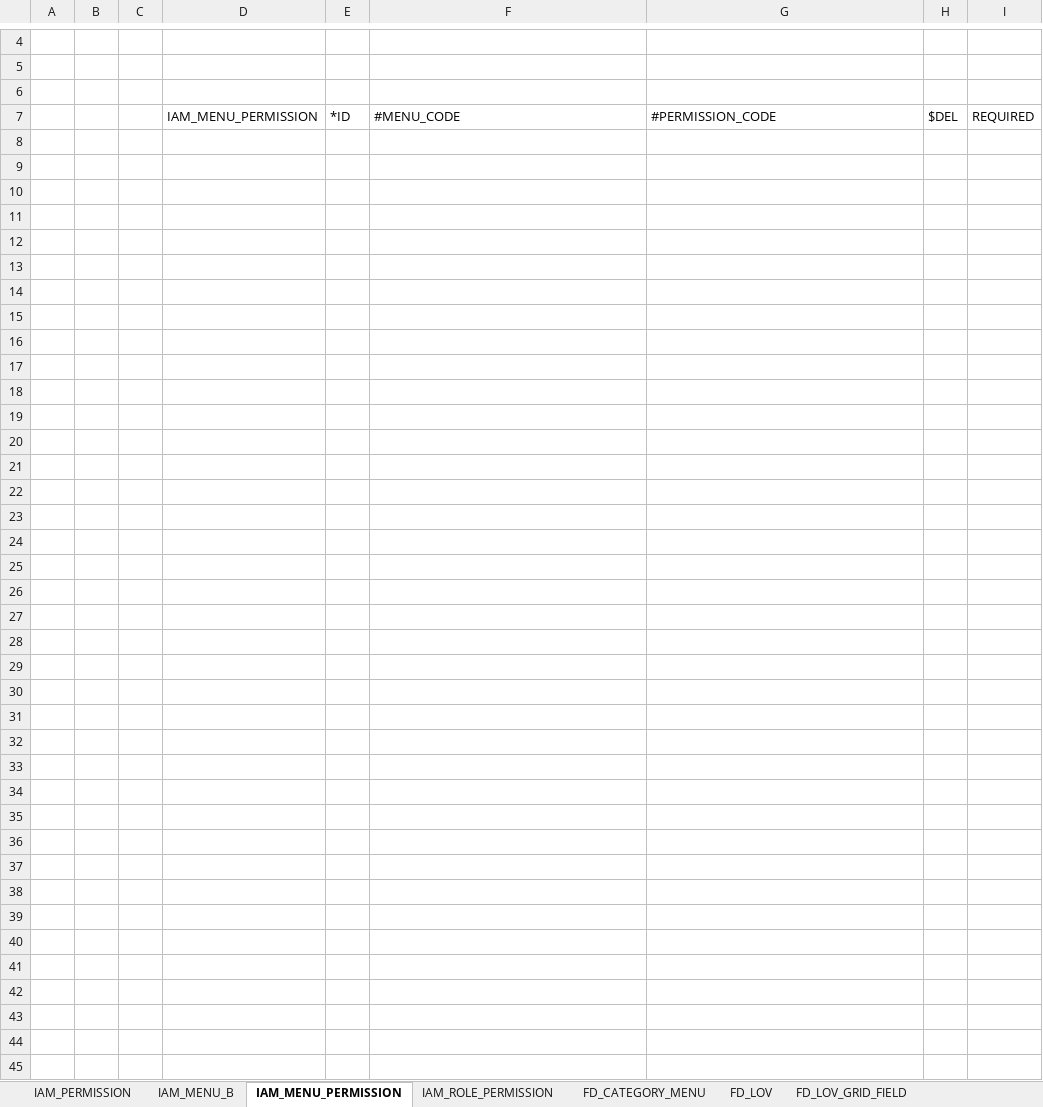
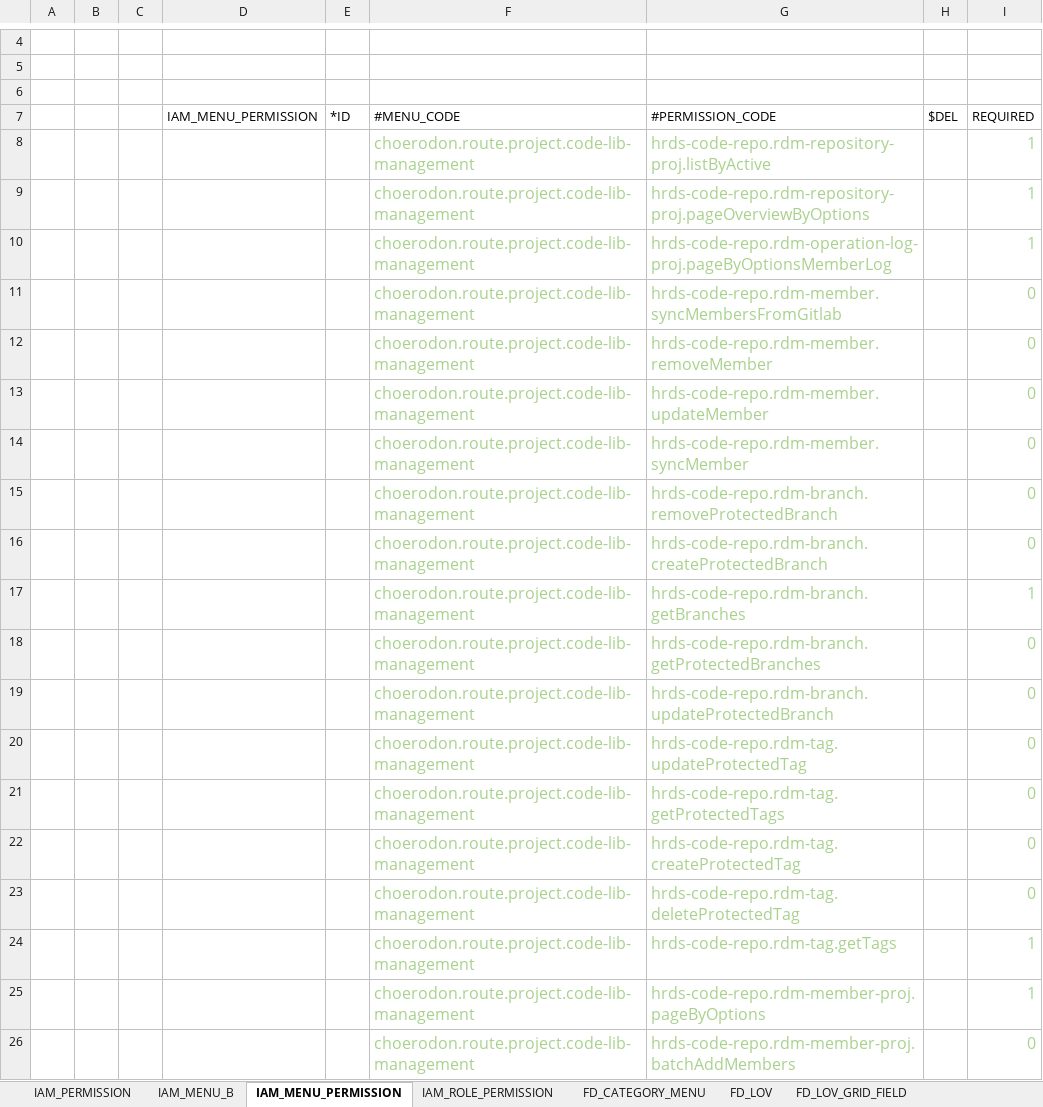
Before and after one commit to open-hand/prod-repo-service, an Excel workbook: src/main/resources/script/meta/micro-service-init-data.xlsx, sheet IAM_MENU_PERMISSION, drawn as a sheet; only a part is shown, gaps mark what is left out; values as stored, in another font and other column widths than the file's, no borders; the diff covers the shown part only; the diff names each change by its address in the sheet, - before the commit and + after, or states it on an @@ line.

```diff
--- a/src/main/resources/script/meta/micro-service-init-data.xlsx (sheet IAM_MENU_PERMISSION)
+++ b/src/main/resources/script/meta/micro-service-init-data.xlsx (sheet IAM_MENU_PERMISSION)
+row 8:  |  |  |  |  | choerodon.route.project.code-lib-management | hrds-code-repo.rdm-repository-proj.listByActive |  | 1
+row 9:  |  |  |  |  | choerodon.route.project.code-lib-management | hrds-code-repo.rdm-repository-proj.pageOverviewByOptions |  | 1
+row 10:  |  |  |  |  | choerodon.route.project.code-lib-management | hrds-code-repo.rdm-operation-log-proj.pageByOptionsMemberLog |  | 1
+row 11:  |  |  |  |  | choerodon.route.project.code-lib-management | hrds-code-repo.rdm-member.syncMembersFromGitlab |  | 0
+row 12:  |  |  |  |  | choerodon.route.project.code-lib-management | hrds-code-repo.rdm-member.removeMember |  | 0
+row 13:  |  |  |  |  | choerodon.route.project.code-lib-management | hrds-code-repo.rdm-member.updateMember |  | 0
+row 14:  |  |  |  |  | choerodon.route.project.code-lib-management | hrds-code-repo.rdm-member.syncMember |  | 0
+row 15:  |  |  |  |  | choerodon.route.project.code-lib-management | hrds-code-repo.rdm-branch.removeProtectedBranch |  | 0
+row 16:  |  |  |  |  | choerodon.route.project.code-lib-management | hrds-code-repo.rdm-branch.createProtectedBranch |  | 0
+row 17:  |  |  |  |  | choerodon.route.project.code-lib-management | hrds-code-repo.rdm-branch.getBranches |  | 1
+row 18:  |  |  |  |  | choerodon.route.project.code-lib-management | hrds-code-repo.rdm-branch.getProtectedBranches |  | 0
+row 19:  |  |  |  |  | choerodon.route.project.code-lib-management | hrds-code-repo.rdm-branch.updateProtectedBranch |  | 0
+row 20:  |  |  |  |  | choerodon.route.project.code-lib-management | hrds-code-repo.rdm-tag.updateProtectedTag |  | 0
+row 21:  |  |  |  |  | choerodon.route.project.code-lib-management | hrds-code-repo.rdm-tag.getProtectedTags |  | 0
+row 22:  |  |  |  |  | choerodon.route.project.code-lib-management | hrds-code-repo.rdm-tag.createProtectedTag |  | 0
+row 23:  |  |  |  |  | choerodon.route.project.code-lib-management | hrds-code-repo.rdm-tag.deleteProtectedTag |  | 0
+row 24:  |  |  |  |  | choerodon.route.project.code-lib-management | hrds-code-repo.rdm-tag.getTags |  | 1
+row 25:  |  |  |  |  | choerodon.route.project.code-lib-management | hrds-code-repo.rdm-member-proj.pageByOptions |  | 1
+row 26:  |  |  |  |  | choerodon.route.project.code-lib-management | hrds-code-repo.rdm-member-proj.batchAddMembers |  | 0
```
Also changed, not shown: 61 added rows elsewhere in this sheet, sheet IAM_MENU_B, sheet FD_CATEGORY_MENU, sheet IAM_PERMISSION, sheet IAM_ROLE_PERMISSION, 1 other file.
